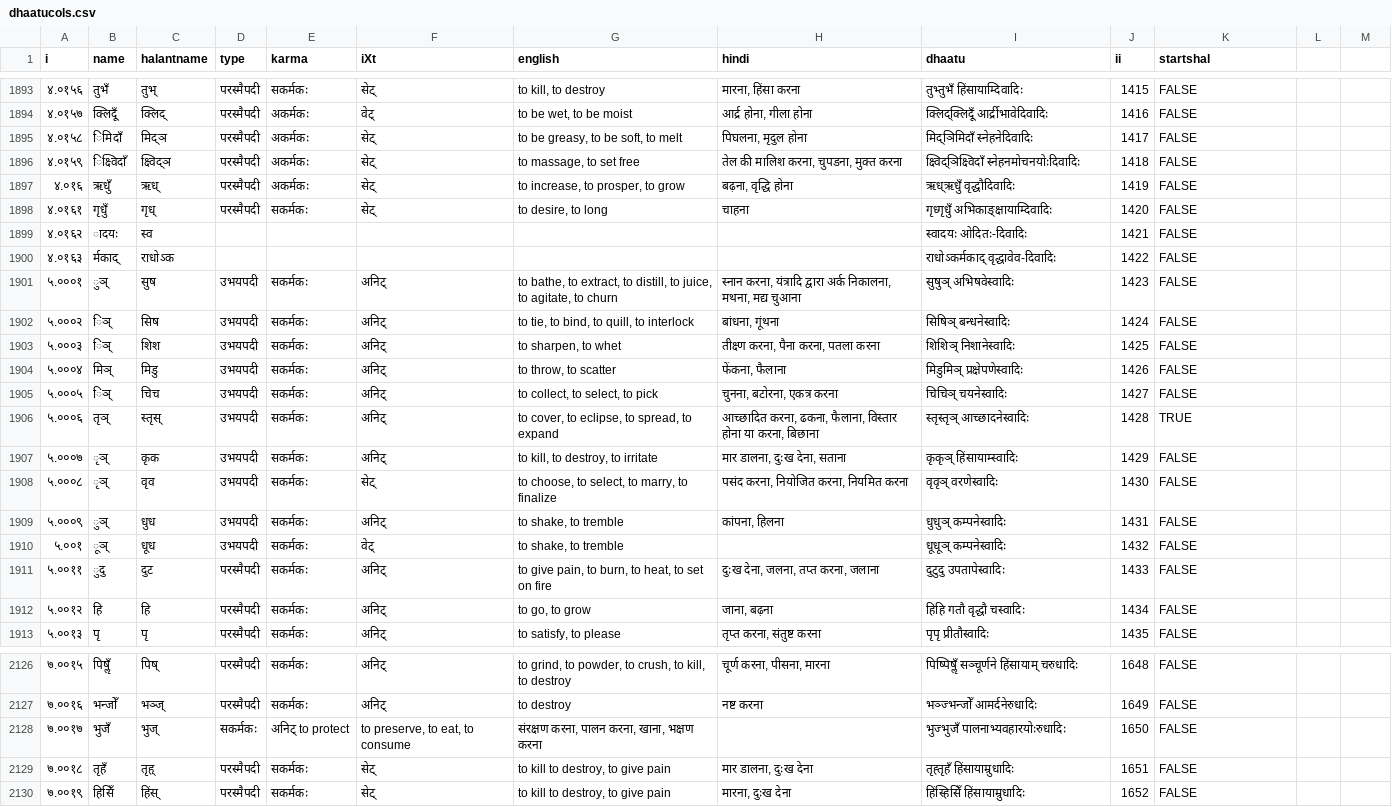
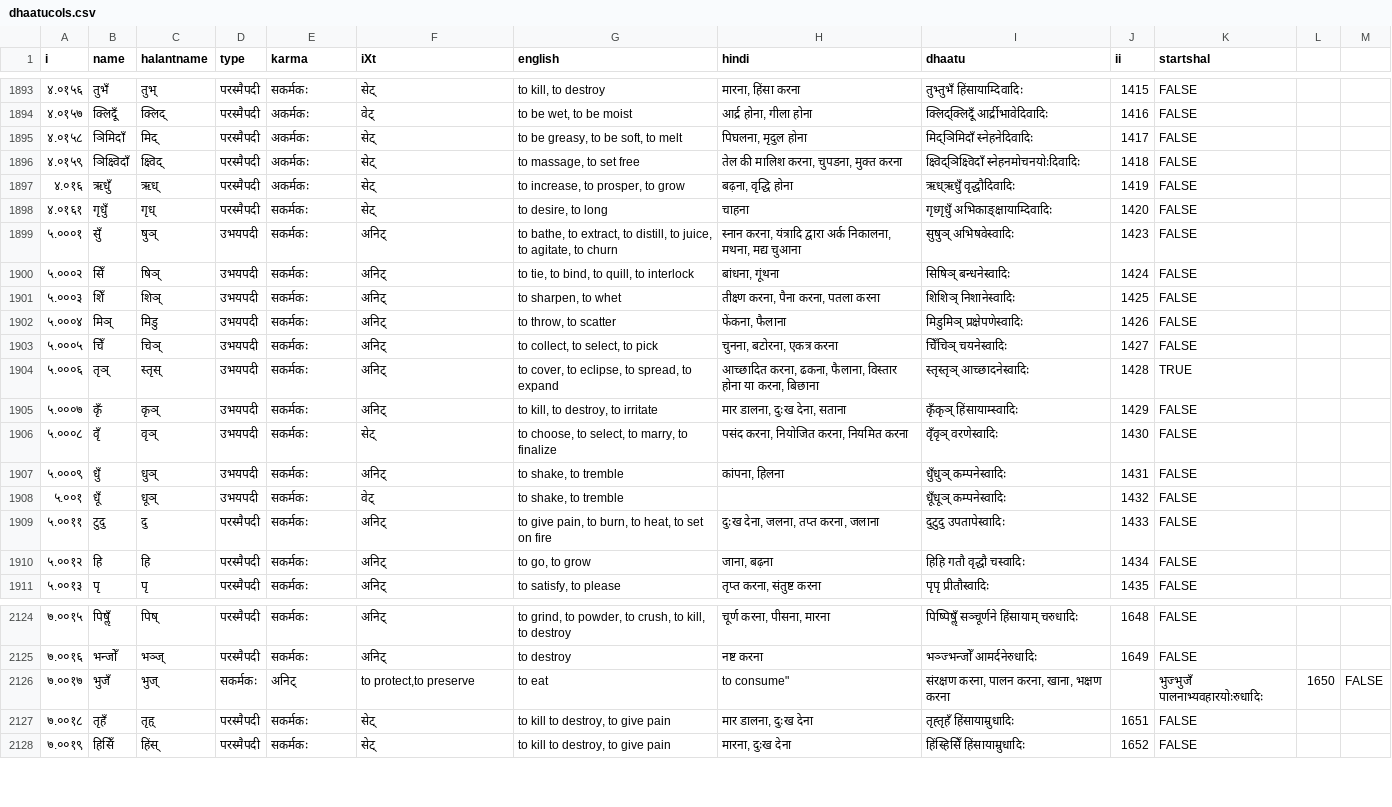
Before and after one commit to anuragr81/sanskrit_tools, a CSV file: panini/dhaatucols.csv, drawn as a sheet; only a part is shown, gaps mark what is left out; the diff covers the shown part only.

Commit message:
Proceeded to line 2144 on dhaatucols.

```diff
--- a/panini/dhaatucols.csv
+++ b/panini/dhaatucols.csv
@@ -1894,19 +1894,17 @@
 ४.०१५७,क्लिदूँ,क्लिद्, परस्मैपदी, अकर्मकः,वेट्,"to be wet, to be moist","आर्द्र होना, गीला होना",क्लिद्क्लिदूँ आर्द्रीभावेदिवादिः,1416,FALSE
-४.०१५८,िमिदाँ,मिद्ञ, परस्मैपदी, अकर्मकः,सेट्,"to be greasy, to be soft, to melt","पिघलना, मृदुल होना",मिद्ञिमिदाँ स्नेहनेदिवादिः,1417,FALSE
-४.०१५९,िक्ष्विदाँ,क्ष्विद्ञ, परस्मैपदी, अकर्मकः,सेट्,"to massage, to set free","तेल की मालिश करना, चुपडना, मुक्त करना",क्ष्विद्ञिक्ष्विदाँ स्नेहनमोचनयोःदिवादिः,1418,FALSE
+४.०१५८,ञिमिदाँ,मिद्, परस्मैपदी, अकर्मकः,सेट्,"to be greasy, to be soft, to melt","पिघलना, मृदुल होना",मिद्ञिमिदाँ स्नेहनेदिवादिः,1417,FALSE
+४.०१५९,ञिक्ष्विदाँ,क्ष्विद्, परस्मैपदी, अकर्मकः,सेट्,"to massage, to set free","तेल की मालिश करना, चुपडना, मुक्त करना",क्ष्विद्ञिक्ष्विदाँ  स्नेहनमोचनयोःदिवादिः,1418,FALSE
 ४.०१६,ऋधुँ,ऋध्, परस्मैपदी, अकर्मकः,सेट्,"to increase, to prosper, to grow","बढ़ना, वृद्धि होना",ऋध्ऋधुँ वृद्धौदिवादिः,1419,FALSE
 ४.०१६१,गृधुँ,गृध्, परस्मैपदी, सकर्मकः,सेट्,"to desire, to long",चाहना,गृध्गृधुँ अभिकाङ्क्षायाम्दिवादिः,1420,FALSE
-४.०१६२,ादयः,स्व,,,,,,स्वादयः ओदितः-दिवादिः,1421,FALSE
-४.०१६३,र्मकाद्,राधोऽक,,,,,,राधोऽकर्मकाद् वृद्धावेव-दिवादिः,1422,FALSE
-५.०००१,ुञ्,सुष, उभयपदी, सकर्मकः,अनिट्,"to bathe, to extract, to distill, to juice, to agitate, to churn","स्नान करना, यंत्रादि द्वारा अर्क निकालना, मथना, मद्य चुआना",सुषुञ् अभिषवेस्वादिः,1423,FALSE
-५.०००२,िञ्,सिष, उभयपदी, सकर्मकः,अनिट्,"to tie, to bind, to quill, to interlock","बांधना, गूंथना",सिषिञ् बन्धनेस्वादिः,1424,FALSE
-५.०००३,िञ्,शिश, उभयपदी, सकर्मकः,अनिट्,"to sharpen, to whet","तीक्ष्ण करना, पैना करना, पतला करना",शिशिञ् निशानेस्वादिः,1425,FALSE
+५.०००१,सुँ,षुञ्, उभयपदी, सकर्मकः,अनिट्,"to bathe, to extract, to distill, to juice, to agitate, to churn","स्नान करना, यंत्रादि द्वारा अर्क निकालना, मथना, मद्य चुआना",सुषुञ् अभिषवेस्वादिः,1423,FALSE
+५.०००२,सिँ,षिञ्, उभयपदी, सकर्मकः,अनिट्,"to tie, to bind, to quill, to interlock","बांधना, गूंथना",सिषिञ् बन्धनेस्वादिः,1424,FALSE
+५.०००३,शिँ,शिञ्, उभयपदी, सकर्मकः,अनिट्,"to sharpen, to whet","तीक्ष्ण करना, पैना करना, पतला करना",शिशिञ् निशानेस्वादिः,1425,FALSE
 ५.०००४,मिञ्,मिडु, उभयपदी, सकर्मकः,अनिट्,"to throw, to scatter","फेंकना, फैलाना",मिडुमिञ् प्रक्षेपणेस्वादिः,1426,FALSE
-५.०००५,िञ्,चिच, उभयपदी, सकर्मकः,अनिट्,"to collect, to select, to pick","चुनना, बटोरना, एकत्र करना",चिचिञ् चयनेस्वादिः,1427,FALSE
+५.०००५,चिँ,चिञ्, उभयपदी, सकर्मकः,अनिट्,"to collect, to select, to pick","चुनना, बटोरना, एकत्र करना",चिँचिञ् चयनेस्वादिः,1427,FALSE
 ५.०००६,तृञ्,स्तृस्, उभयपदी, सकर्मकः,अनिट्,"to cover, to eclipse, to spread, to expand","आच्छादित करना, ढकना, फैलाना, विस्तार होना या करना, बिछाना",स्तृस्तृञ् आच्छादनेस्वादिः,1428,TRUE
-५.०००७,ृञ्,कृक, उभयपदी, सकर्मकः,अनिट्,"to kill, to destroy, to irritate","मार डालना, दुःख देना, सताना",कृकृञ् हिंसायाम्स्वादिः,1429,FALSE
-५.०००८,ृञ्,वृव, उभयपदी, सकर्मकः,सेट्,"to choose, to select, to marry, to finalize","पसंद करना, नियोजित करना, नियमित करना",वृवृञ् वरणेस्वादिः,1430,FALSE
-५.०००९,ुञ्,धुध, उभयपदी, सकर्मकः,अनिट्,"to shake, to tremble","कांपना, हिलना",धुधुञ् कम्पनेस्वादिः,1431,FALSE
-५.००१,ूञ्,धूध, उभयपदी, सकर्मकः,वेट्,"to shake, to tremble",,धूधूञ् कम्पनेस्वादिः,1432,FALSE
-५.००११,ुदु,दुट, परस्मैपदी, सकर्मकः,अनिट्,"to give pain, to burn, to heat, to set on fire","दुःख देना, जलना, तप्त करना, जलाना",दुटुदु उपतापेस्वादिः,1433,FALSE
+५.०००७,कृँ,कृञ्, उभयपदी, सकर्मकः,अनिट्,"to kill, to destroy, to irritate","मार डालना, दुःख देना, सताना",कृँकृञ् हिंसायाम्स्वादिः,1429,FALSE
+५.०००८,वृँ,वृञ्, उभयपदी, सकर्मकः,सेट्,"to choose, to select, to marry, to finalize","पसंद करना, नियोजित करना, नियमित करना",वृँवृञ् वरणेस्वादिः,1430,FALSE
+५.०००९,धुँ,धुञ्, उभयपदी, सकर्मकः,अनिट्,"to shake, to tremble","कांपना, हिलना",धुँधुञ् कम्पनेस्वादिः,1431,FALSE
+५.००१,धूँ,धूञ्, उभयपदी, सकर्मकः,वेट्,"to shake, to tremble",,धूँधूञ् कम्पनेस्वादिः,1432,FALSE
+५.००११,टुदु,दु, परस्मैपदी, सकर्मकः,अनिट्,"to give pain, to burn, to heat, to set on fire","दुःख देना, जलना, तप्त करना, जलाना",दुटुदु उपतापेस्वादिः,1433,FALSE
 ५.००१२,हि,हि, परस्मैपदी, सकर्मकः,अनिट्,"to go, to grow","जाना, बढ़ना",हिहि गतौ वृद्धौ चस्वादिः,1434,FALSE
@@ -2127,3 +2125,3 @@
 ७.००१६,भन्जोँ,भञ्ज्, परस्मैपदी, सकर्मकः,अनिट्,to destroy,नष्ट करना,भञ्ज्भन्जोँ आमर्दनेरुधादिः,1649,FALSE
-७.००१७,भुजँ,भुज्, सकर्मकः, अनिट्  to protect,"to preserve, to eat, to consume","संरक्षण करना, पालन करना, खाना, भक्षण करना",,भुज्भुजँ पालनाभ्यवहारयोःरुधादिः,1650,FALSE
+७.००१७,भुजँ,भुज्, सकर्मकः, अनिट्,"to protect,"to preserve, to eat, to consume","संरक्षण करना, पालन करना, खाना, भक्षण करना",,भुज्भुजँ पालनाभ्यवहारयोःरुधादिः,1650,FALSE
 ७.००१८,तृहँ,तृह्, परस्मैपदी, सकर्मकः,सेट्,"to kill to destroy, to give pain","मार डालना, दुःख देना",तृह्तृहँ हिंसायाम्रुधादिः,1651,FALSE
```
Also changed, not shown: 101 edited cells elsewhere in this file.
